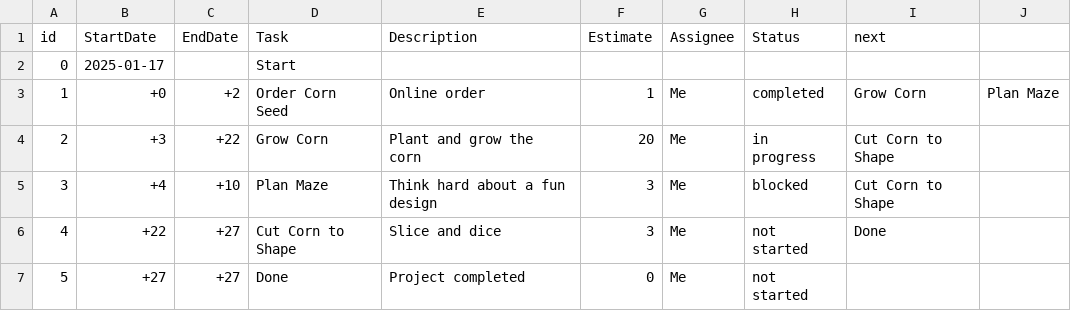
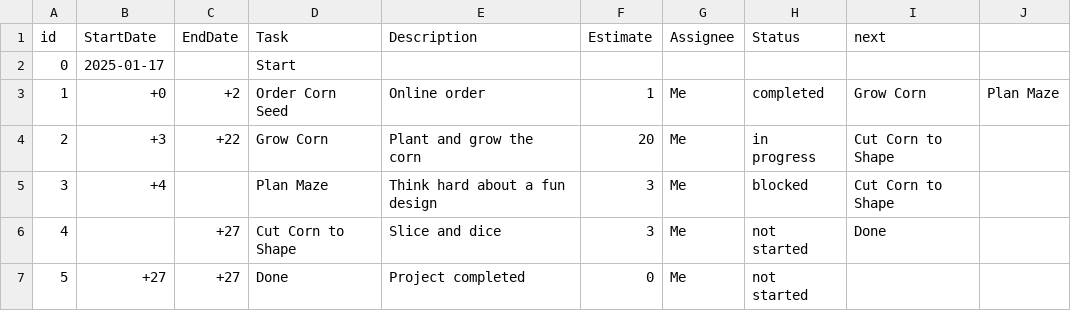
Before and after one commit to johnlevidy/fantasia, a CSV file: samples/corn.csv, drawn as a sheet.

Commit message:
Add a StrEnum for the Graph node attributes we're using. Populate any missing dates and/or estimates. Render estimated values in italics in the svg.

```diff
--- a/samples/corn.csv
+++ b/samples/corn.csv
@@ -4,4 +4,4 @@ id,StartDate,EndDate,Task,Description,Estimate,Assignee,Status,next
 2,+3,+22,Grow Corn,Plant and grow the corn,20,Me,"in progress","Cut Corn to Shape"
-3,+4,+10,Plan Maze,Think hard about a fun design,3,Me,blocked,"Cut Corn to Shape"
-4,+22,+27,Cut Corn to Shape,Slice and dice,3,Me,"not started",Done
+3,+4,,Plan Maze,Think hard about a fun design,3,Me,blocked,"Cut Corn to Shape"
+4,,+27,Cut Corn to Shape,Slice and dice,3,Me,"not started",Done
 5,+27,+27,Done,Project completed,0,Me,"not started",
```
Also changed, not shown: 2 other files.
